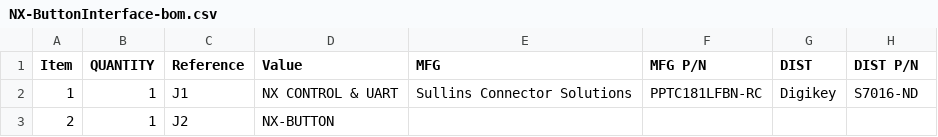
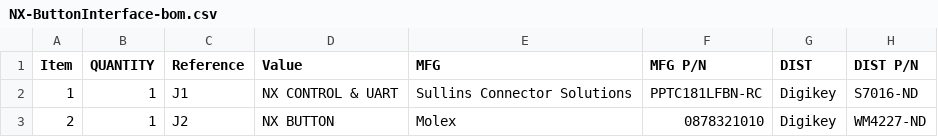
Before and after one commit to RealtimeRoboticsGroup/electrical, a CSV file: circuit-boards/NX-ButtonInterface-v2/Output-Files/Assembly-Files/NX-ButtonInterface-bom.csv, drawn as a sheet.

Commit message:
Update NX-ButtonInterface-v2 to be compatible with NX-J401-Adapter-v5
Signed-off-by: Scott Berman <sgberman1@gmail.com>

```diff
--- a/circuit-boards/NX-ButtonInterface-v2/Output-Files/Assembly-Files/NX-ButtonInterface-bom.csv
+++ b/circuit-boards/NX-ButtonInterface-v2/Output-Files/Assembly-Files/NX-ButtonInterface-bom.csv
@@ -2,2 +2,2 @@
 "1","1","J1","NX CONTROL & UART","Sullins Connector Solutions","PPTC181LFBN-RC","Digikey","S7016-ND"
-"2","1","J2","NX-BUTTON","","","",""
+"2","1","J2","NX BUTTON","Molex","0878321010","Digikey","WM4227-ND"
```
Also changed, not shown: 29 other files.
